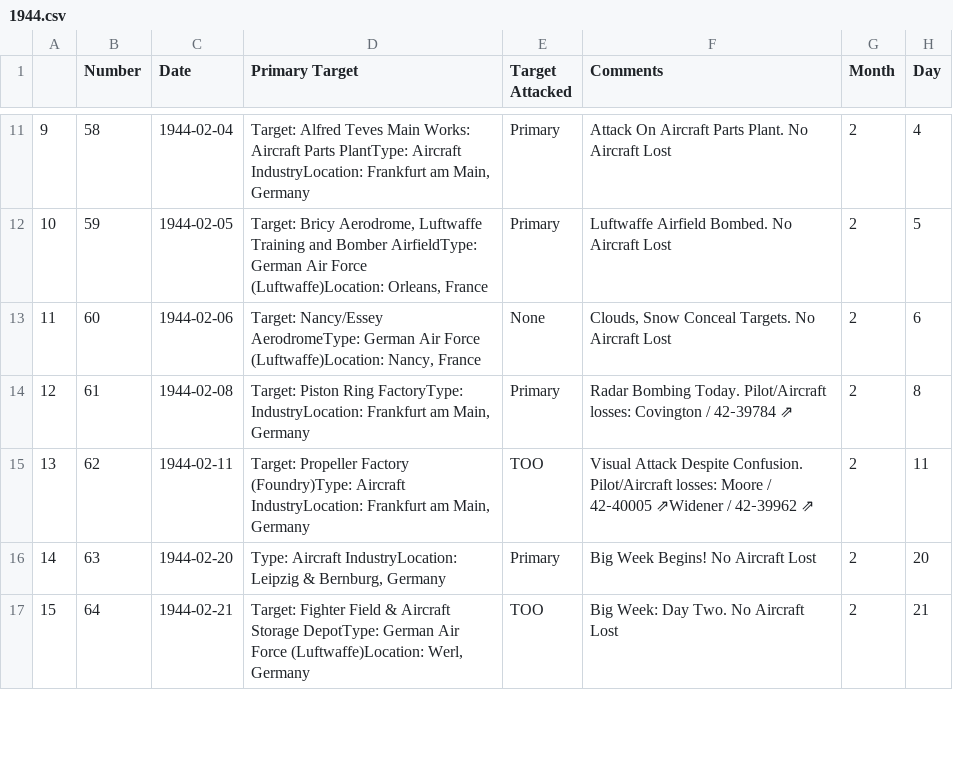
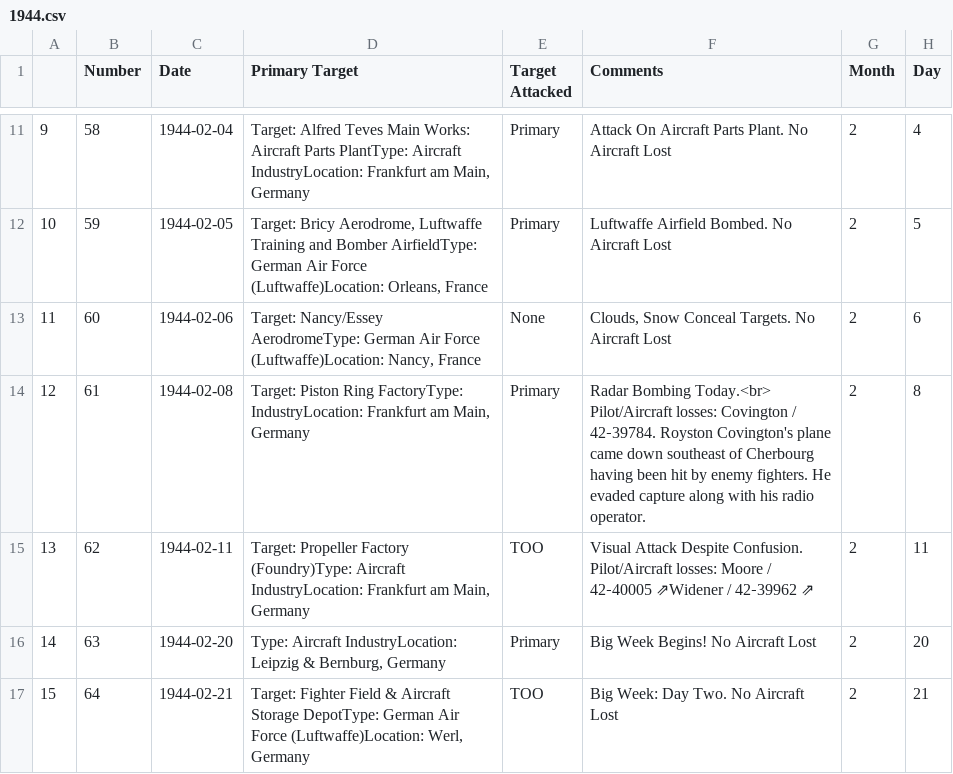
Before and after one commit to velocharts/384th-missions, a CSV file: 1944.csv, drawn as a sheet; only a part is shown, gaps mark what is left out; the diff names each change by its address in the sheet, - before the commit and + after, or states it on an @@ line.

```diff
--- a/1944.csv
+++ b/1944.csv
-F14 (Comments): Radar Bombing Today. Pilot/Aircraft losses: Covington / 42‑39784 ⇗
+F14 (Comments): Radar Bombing Today.<br> Pilot/Aircraft losses: Covington / 42‑39784. Royston Covington's plane came down southeast of Cherbourg having been hit by enemy fighters. He evaded capture along with his radio operator.
```
Also changed, not shown: 1945.csv.
